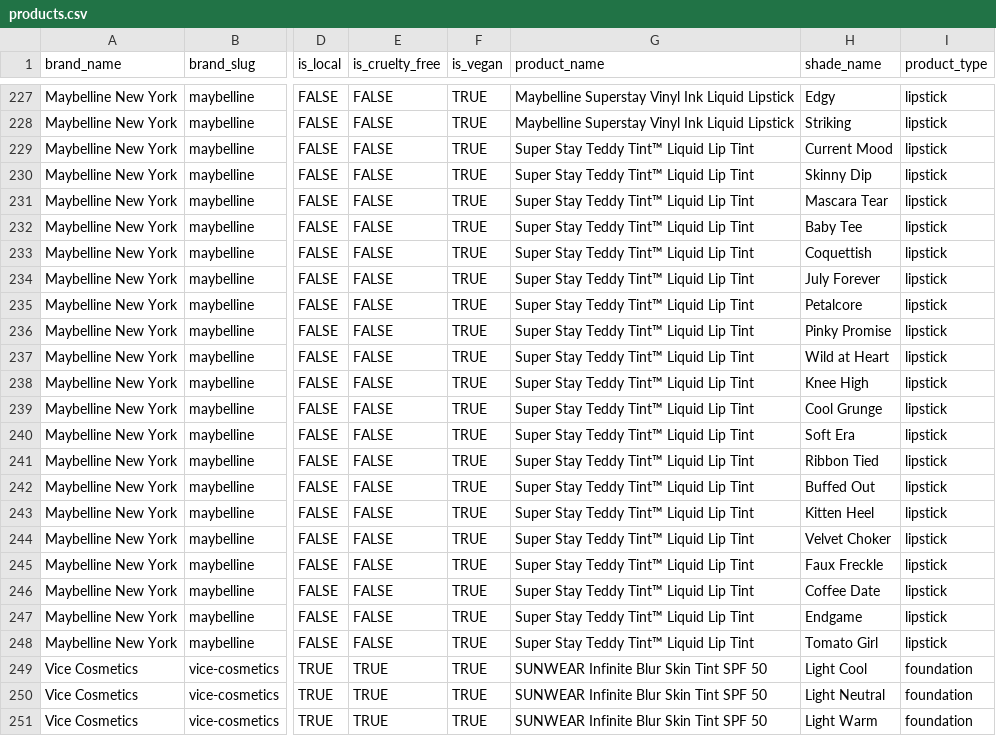
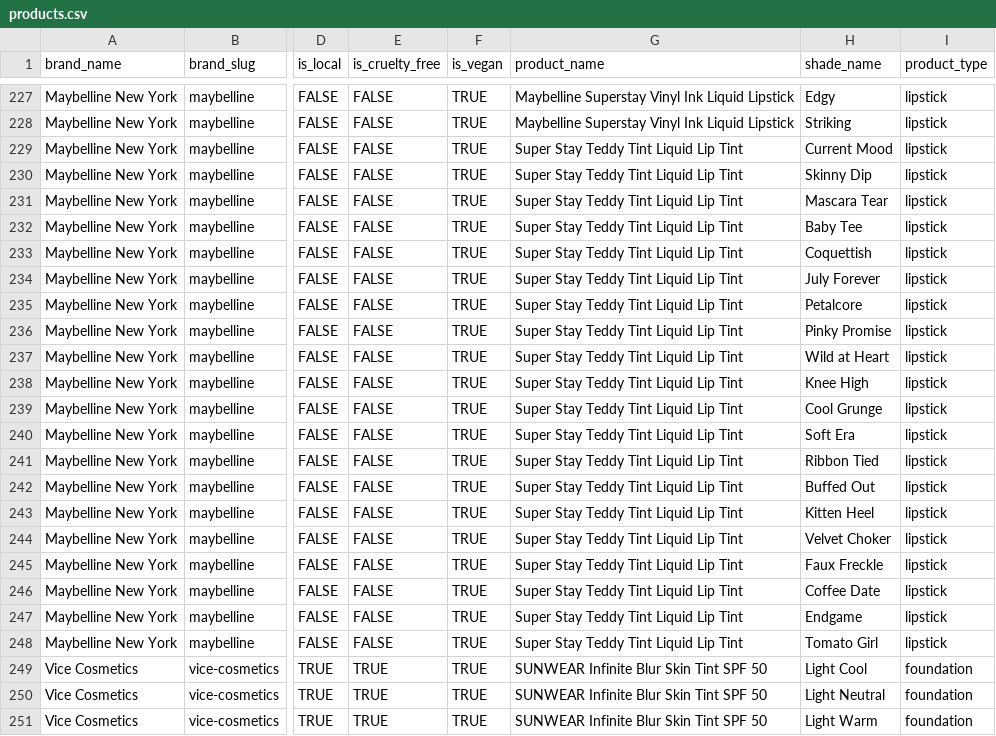
Before and after one commit to nllacabe/luminalab, a CSV file: data/products.csv, drawn as a sheet; only a part is shown, gaps mark what is left out; the diff covers the shown part only; the diff names each change by its address in the sheet, - before the commit and + after, or states it on an @@ line.

```diff
--- a/data/products.csv
+++ b/data/products.csv
-G229:G248 (product_name): Super Stay Teddy Tint™ Liquid Lip Tint
+G229:G248 (product_name): Super Stay Teddy Tint Liquid Lip Tint
```
Also changed, not shown: 61 edited cells elsewhere in this file, 10 other files.
